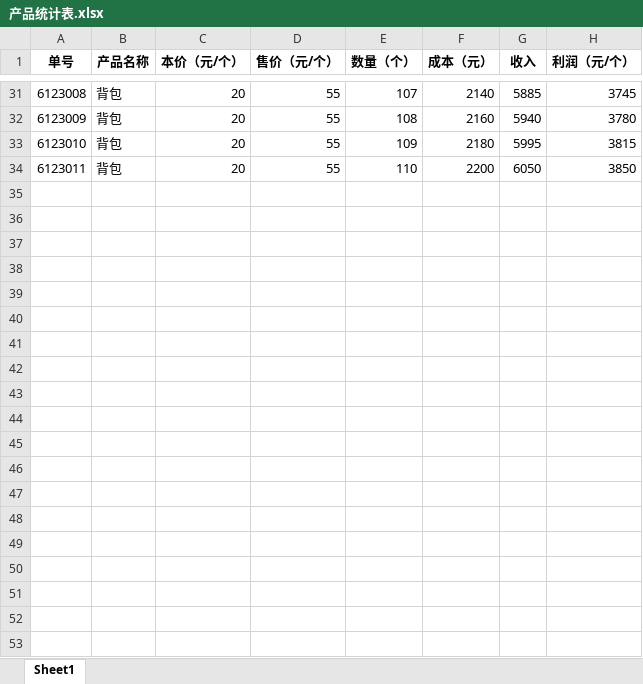
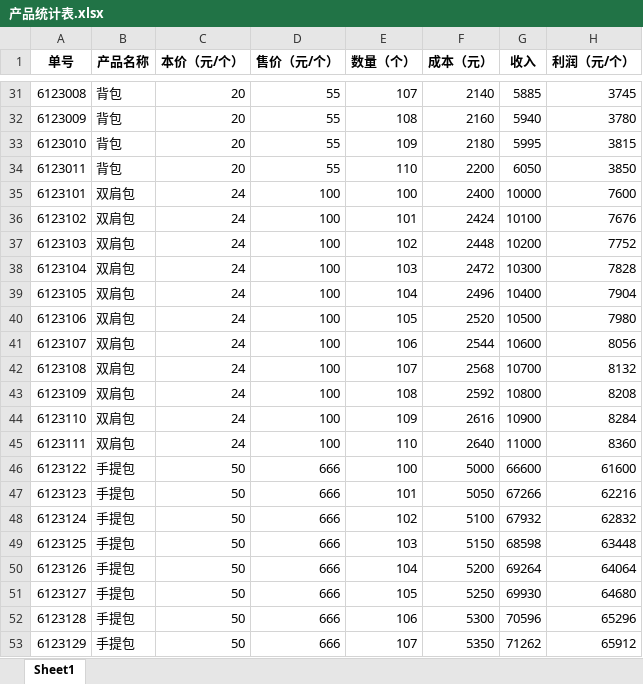
Before and after one commit to Cxs1103/PythonLearn, an Excel workbook: Exercise/Excel/concatExcel/产品统计表.xlsx, sheet Sheet1, drawn as a sheet; only a part is shown, gaps mark what is left out; values as stored, in another font and other column widths than the file's, no borders; the diff covers the shown part only; the diff names each change by its address in the sheet, - before the commit and + after, or states it on an @@ line.

Commit message:
文件更新

```diff
--- a/Exercise/Excel/concatExcel/产品统计表.xlsx (sheet Sheet1)
+++ b/Exercise/Excel/concatExcel/产品统计表.xlsx (sheet Sheet1)
+row 35: 6123101 | 双肩包 | 24 | 100 | 100 | 2400 | 10000 | 7600
+row 36: 6123102 | 双肩包 | 24 | 100 | 101 | 2424 | 10100 | 7676
+row 37: 6123103 | 双肩包 | 24 | 100 | 102 | 2448 | 10200 | 7752
+row 38: 6123104 | 双肩包 | 24 | 100 | 103 | 2472 | 10300 | 7828
+row 39: 6123105 | 双肩包 | 24 | 100 | 104 | 2496 | 10400 | 7904
+row 40: 6123106 | 双肩包 | 24 | 100 | 105 | 2520 | 10500 | 7980
+row 41: 6123107 | 双肩包 | 24 | 100 | 106 | 2544 | 10600 | 8056
+row 42: 6123108 | 双肩包 | 24 | 100 | 107 | 2568 | 10700 | 8132
+row 43: 6123109 | 双肩包 | 24 | 100 | 108 | 2592 | 10800 | 8208
+row 44: 6123110 | 双肩包 | 24 | 100 | 109 | 2616 | 10900 | 8284
+row 45: 6123111 | 双肩包 | 24 | 100 | 110 | 2640 | 11000 | 8360
+row 46: 6123122 | 手提包 | 50 | 666 | 100 | 5000 | 66600 | 61600
+row 47: 6123123 | 手提包 | 50 | 666 | 101 | 5050 | 67266 | 62216
+row 48: 6123124 | 手提包 | 50 | 666 | 102 | 5100 | 67932 | 62832
+row 49: 6123125 | 手提包 | 50 | 666 | 103 | 5150 | 68598 | 63448
+row 50: 6123126 | 手提包 | 50 | 666 | 104 | 5200 | 69264 | 64064
+row 51: 6123127 | 手提包 | 50 | 666 | 105 | 5250 | 69930 | 64680
+row 52: 6123128 | 手提包 | 50 | 666 | 106 | 5300 | 70596 | 65296
+row 53: 6123129 | 手提包 | 50 | 666 | 107 | 5350 | 71262 | 65912
```
Also changed, not shown: 14 added rows elsewhere in this sheet.
